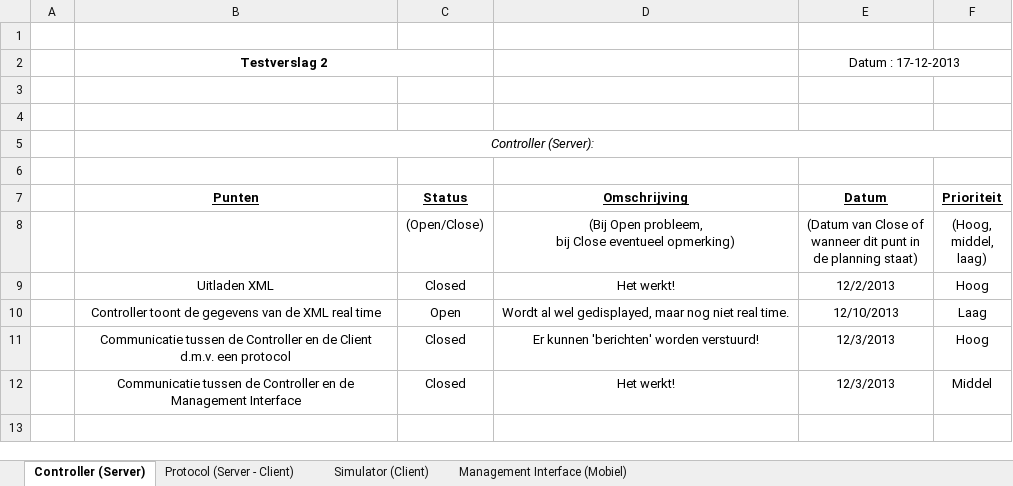
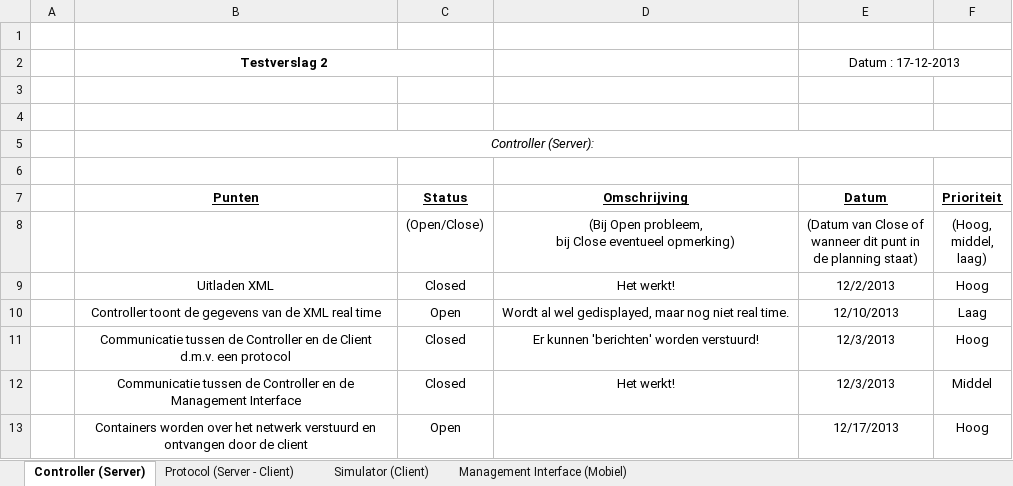
Before and after one commit to GRAAFYME/ContainingJ2P2P, an Excel workbook: Documentatie/Testplan/Testverslag 2.xlsx, sheet Controller (Server), drawn as a sheet; values as stored, in another font and other column widths than the file's, no borders; the diff names each change by its address in the sheet, - before the commit and + after, or states it on an @@ line.

```diff
--- a/Documentatie/Testplan/Testverslag 2.xlsx (sheet Controller (Server))
+++ b/Documentatie/Testplan/Testverslag 2.xlsx (sheet Controller (Server))
+row 13:  | Containers worden over het netwerk verstuurd en ontvangen door de client | Open |  | 12/17/2013 | Hoog
```
Also changed, not shown: sheet Simulator (Client), sheet Management Interface (Mobiel), 4 other files.
